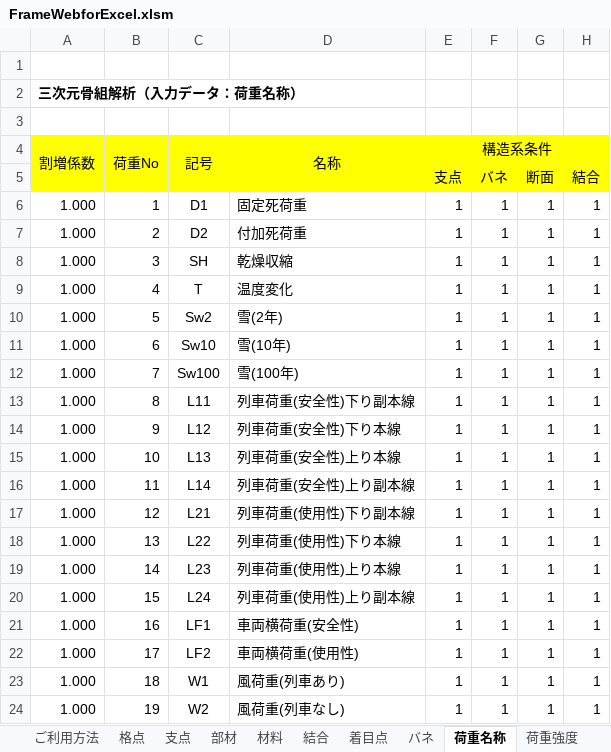
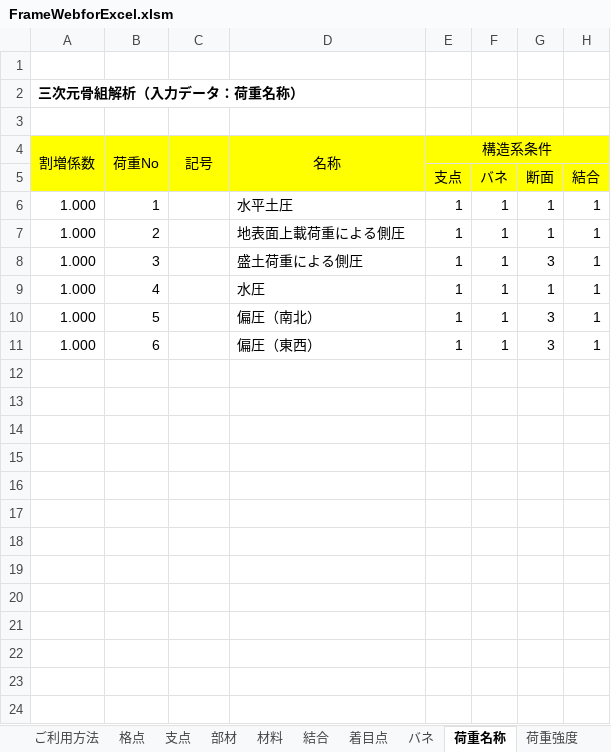
Before and after one commit to structuralengine/FrameWebforExcel, an Excel workbook: FrameWebforExcel.xlsm, sheet 荷重名称, drawn as a sheet; values as stored, in another font and other column widths than the file's, no borders; the diff names each change by its address in the sheet, - before the commit and + after, or states it on an @@ line.

```diff
--- a/FrameWebforExcel.xlsm (sheet 荷重名称)
+++ b/FrameWebforExcel.xlsm (sheet 荷重名称)
-C6 (記号): D1
+C6 (記号): (empty)
-D6 (名称): 固定死荷重
+D6 (名称): 水平土圧
-C7 (記号): D2
+C7 (記号): (empty)
-D7 (名称): 付加死荷重
+D7 (名称): 地表面上載荷重による側圧
-C8 (記号): SH
+C8 (記号): (empty)
-D8 (名称): 乾燥収縮
+D8 (名称): 盛土荷重による側圧
-G8: 1
+G8: 3
-C9 (記号): T
+C9 (記号): (empty)
-D9 (名称): 温度変化
+D9 (名称): 水圧
-C10 (記号): Sw2
+C10 (記号): (empty)
-D10 (名称): 雪(2年)
+D10 (名称): 偏圧（南北）
-G10:G11: 1
+G10:G11: 3
-C11 (記号): Sw10
+C11 (記号): (empty)
-D11 (名称): 雪(10年)
+D11 (名称): 偏圧（東西）
-row 12: 1.000 | 7 | Sw100 | 雪(100年) | 1 | 1 | 1 | 1
-row 13: 1.000 | 8 | L11 | 列車荷重(安全性)下り副本線 | 1 | 1 | 1 | 1
-row 14: 1.000 | 9 | L12 | 列車荷重(安全性)下り本線 | 1 | 1 | 1 | 1
-row 15: 1.000 | 10 | L13 | 列車荷重(安全性)上り本線 | 1 | 1 | 1 | 1
-row 16: 1.000 | 11 | L14 | 列車荷重(安全性)上り副本線 | 1 | 1 | 1 | 1
-row 17: 1.000 | 12 | L21 | 列車荷重(使用性)下り副本線 | 1 | 1 | 1 | 1
-row 18: 1.000 | 13 | L22 | 列車荷重(使用性)下り本線 | 1 | 1 | 1 | 1
-row 19: 1.000 | 14 | L23 | 列車荷重(使用性)上り本線 | 1 | 1 | 1 | 1
-row 20: 1.000 | 15 | L24 | 列車荷重(使用性)上り副本線 | 1 | 1 | 1 | 1
-row 21: 1.000 | 16 | LF1 | 車両横荷重(安全性) | 1 | 1 | 1 | 1
-row 22: 1.000 | 17 | LF2 | 車両横荷重(使用性) | 1 | 1 | 1 | 1
-row 23: 1.000 | 18 | W1 | 風荷重(列車あり) | 1 | 1 | 1 | 1
-row 24: 1.000 | 19 | W2 | 風荷重(列車なし) | 1 | 1 | 1 | 1
```
Also changed, not shown: sheet 荷重強度, sheet バネ, sheet 格点, sheet 支点, sheet 部材, sheet 結合, 3 more sheets, charts or pictures.
